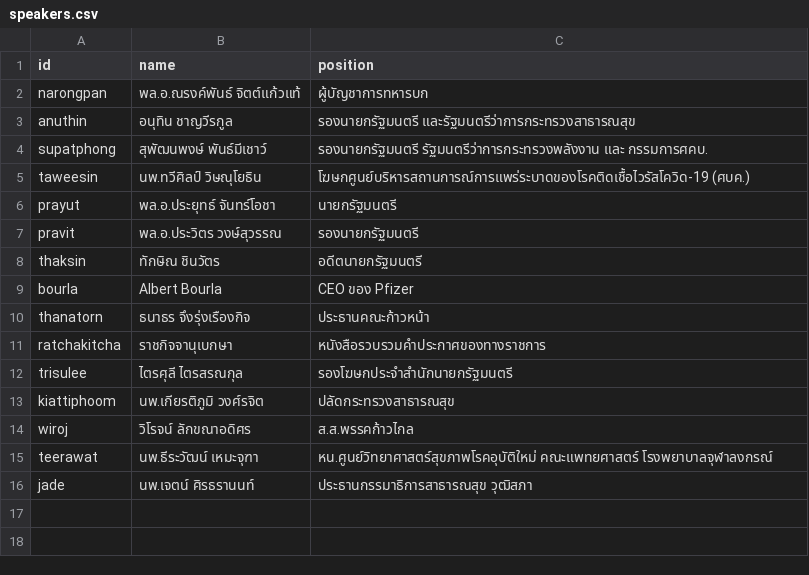
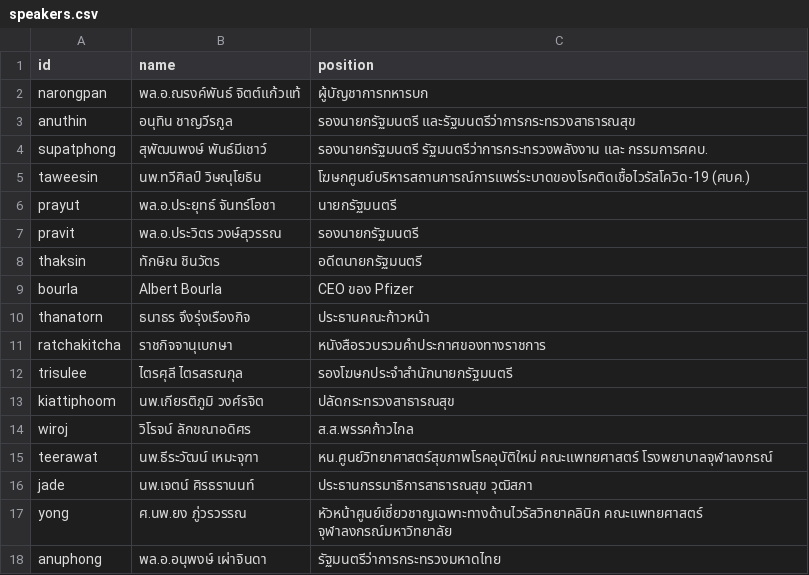
Before and after one commit to Th1nkK1D/ordinaryunfold, a CSV file: src/data/th-covid-speech/speakers.csv, drawn as a sheet; the diff names each change by its address in the sheet, - before the commit and + after, or states it on an @@ line.

```diff
--- a/src/data/th-covid-speech/speakers.csv
+++ b/src/data/th-covid-speech/speakers.csv
+row 17: yong | ศ.นพ.ยง ภู่วรวรรณ | หัวหน้าศูนย์เชี่ยวชาญเฉพาะทางด้านไวรัสวิทยาคลินิก คณะแพทยศาสตร์ จุฬาลงกรณ์มหาวิทยาลัย
+row 18: anuphong | พล.อ.อนุพงษ์ เผ่าจินดา | รัฐมนตรีว่าการกระทรวงมหาดไทย
```
Also changed, not shown: src/data/th-covid-speech/news.csv, src/data/th-covid-speech/speeches.csv, 2 other files.
